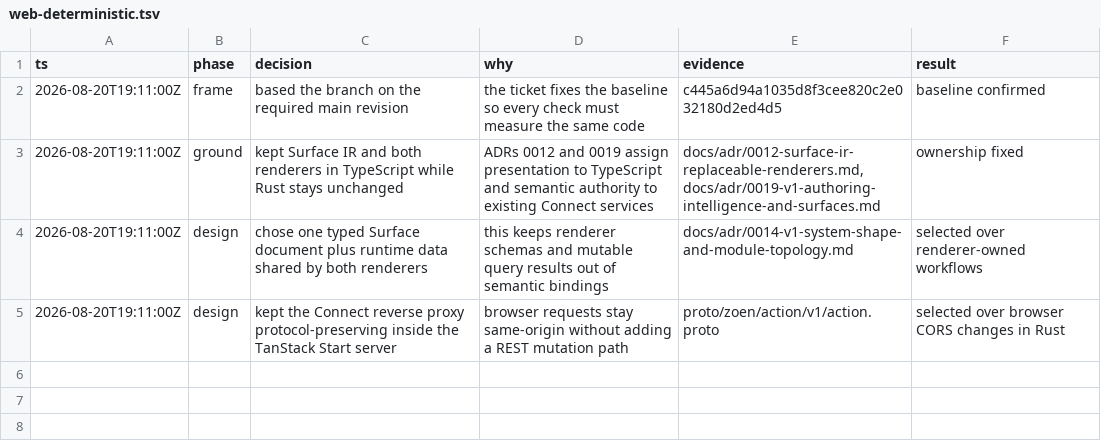
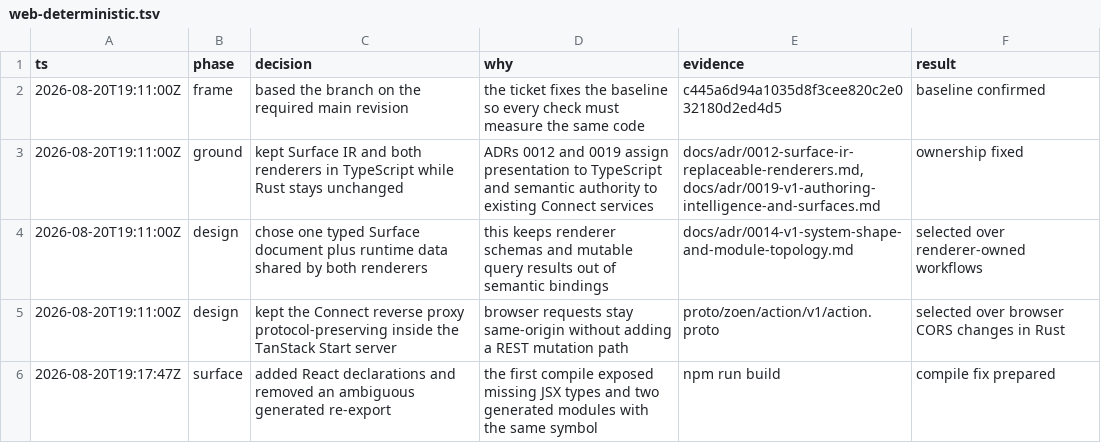
Before and after one commit to EnzoTironi/OS, a TSV file: .audit/web-deterministic.tsv, drawn as a sheet; the diff names each change by its address in the sheet, - before the commit and + after, or states it on an @@ line.

```diff
--- a/.audit/web-deterministic.tsv
+++ b/.audit/web-deterministic.tsv
+row 6: 2026-08-20T19:17:47Z | surface | added React declarations and removed an ambiguous generated re-export | the first compile exposed missing JSX types and two generated modules with the same symbol | npm run build | compile fix prepared
```
Also changed, not shown: 4 other files.
